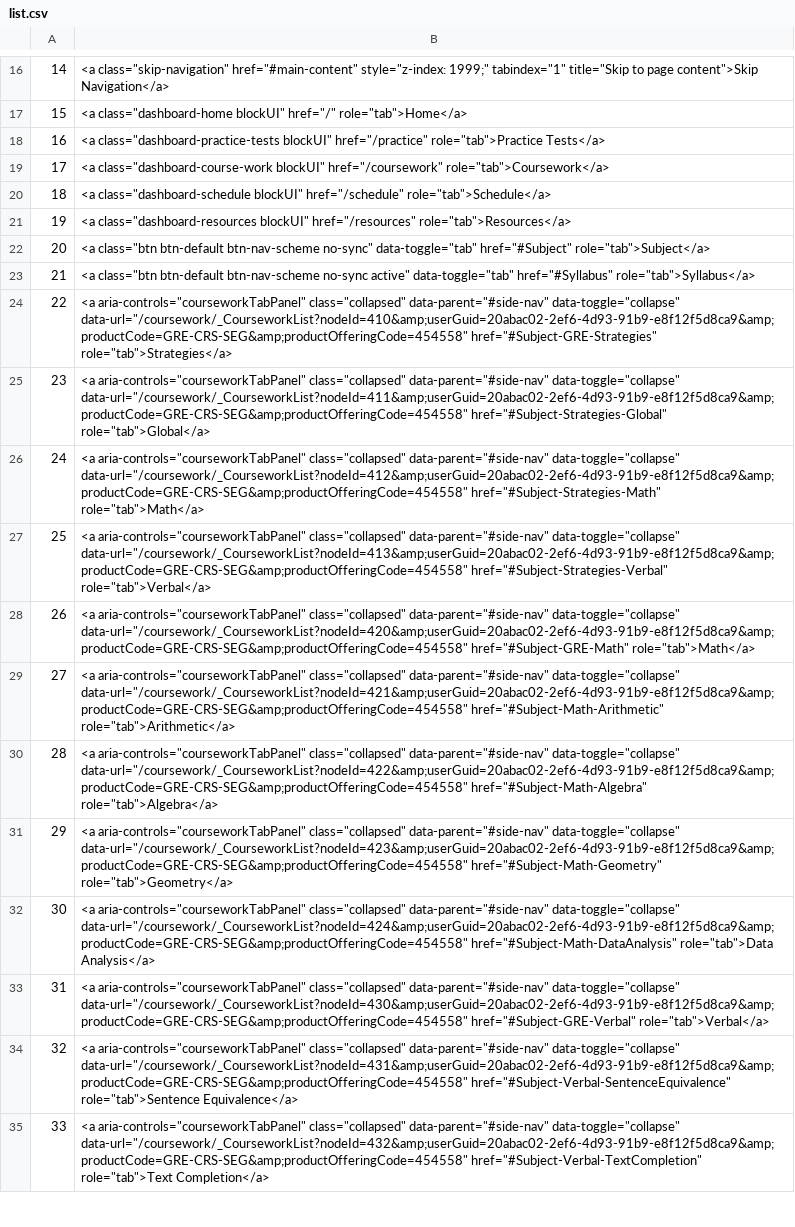
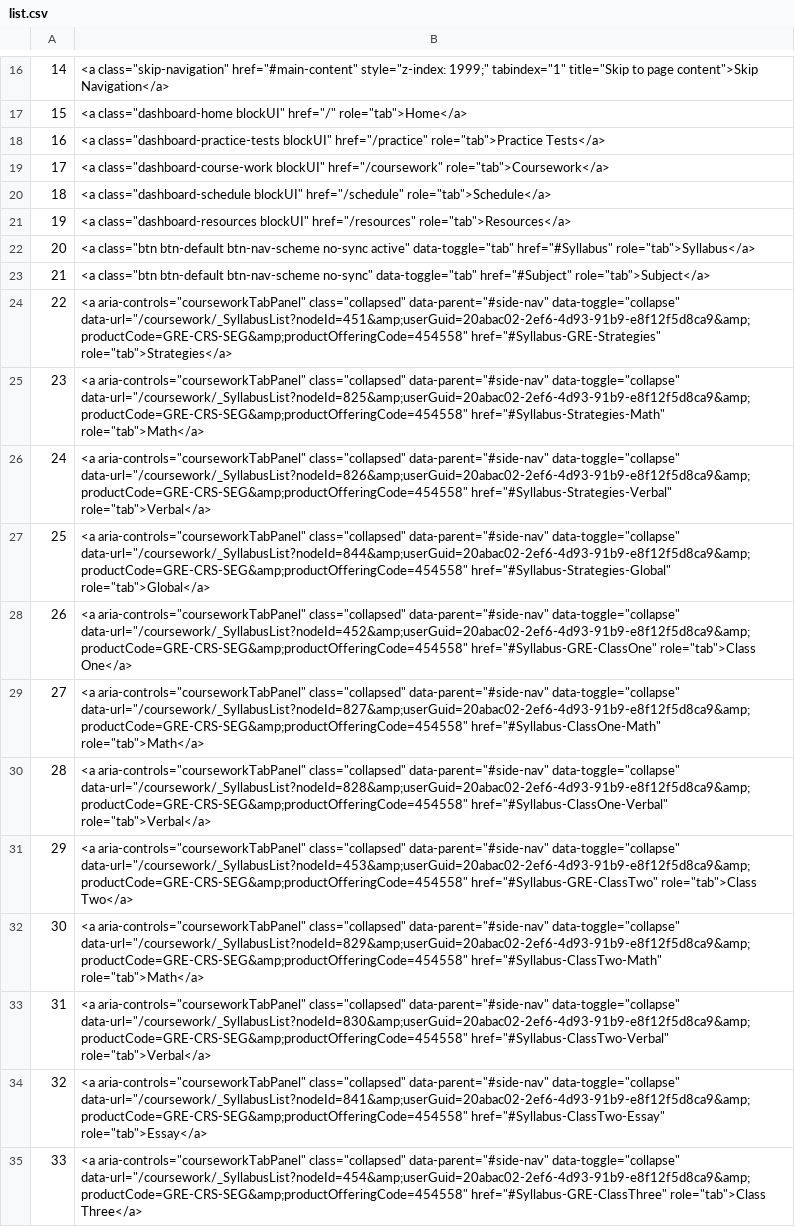
Before and after one commit to thor56/princeton, a CSV file: list.csv, drawn as a sheet; only a part is shown, gaps mark what is left out; the diff covers the shown part only; the diff names each change by its address in the sheet, - before the commit and + after, or states it on an @@ line.

```diff
--- a/list.csv
+++ b/list.csv
-B22: …btn-default btn-nav-scheme no-sync" data-toggle="tab" href="#Subject" role="tab">Subject</a>
+B22: …btn-default btn-nav-scheme no-sync active" data-toggle="tab" href="#Syllabus" role="tab">Syllabus</a>
-B23: …btn-default btn-nav-scheme no-sync active" data-toggle="tab" href="#Syllabus" role="tab">Syllabus</a>
+B23: …btn-default btn-nav-scheme no-sync" data-toggle="tab" href="#Subject" role="tab">Subject</a>
-B24: …data-parent="#side-nav" data-toggle="collapse" data-url="/coursework/_CourseworkList?nodeId=410&amp;userGuid=20abac02-2ef6-4d93-91b9-e8f12f5d8ca9&amp;productCode=GRE-CRS-SEG&amp;productOfferingCode=454558" href="#Subject-GRE-Strategies" role="tab">Strategies</a>
+B24: …data-parent="#side-nav" data-toggle="collapse" data-url="/coursework/_SyllabusList?nodeId=451&amp;userGuid=20abac02-2ef6-4d93-91b9-e8f12f5d8ca9&amp;productCode=GRE-CRS-SEG&amp;productOfferingCode=454558" href="#Syllabus-GRE-Strategies" role="tab">Strategies</a>
-B25: …data-parent="#side-nav" data-toggle="collapse" data-url="/coursework/_CourseworkList?nodeId=411&amp;userGuid=20abac02-2ef6-4d93-91b9-e8f12f5d8ca9&amp;productCode=GRE-CRS-SEG&amp;productOfferingCode=454558" href="#Subject-Strategies-Global" role="tab">Global</a>
+B25: …data-parent="#side-nav" data-toggle="collapse" data-url="/coursework/_SyllabusList?nodeId=825&amp;userGuid=20abac02-2ef6-4d93-91b9-e8f12f5d8ca9&amp;productCode=GRE-CRS-SEG&amp;productOfferingCode=454558" href="#Syllabus-Strategies-Math" role="tab">Math</a>
-B26: …data-parent="#side-nav" data-toggle="collapse" data-url="/coursework/_CourseworkList?nodeId=412&amp;userGuid=20abac02-2ef6-4d93-91b9-e8f12f5d8ca9&amp;productCode=GRE-CRS-SEG&amp;productOfferingCode=454558" href="#Subject-Strategies-Math" role="tab">Math</a>
+B26: …data-parent="#side-nav" data-toggle="collapse" data-url="/coursework/_SyllabusList?nodeId=826&amp;userGuid=20abac02-2ef6-4d93-91b9-e8f12f5d8ca9&amp;productCode=GRE-CRS-SEG&amp;productOfferingCode=454558" href="#Syllabus-Strategies-Verbal" role="tab">Verbal</a>
-B27: …data-parent="#side-nav" data-toggle="collapse" data-url="/coursework/_CourseworkList?nodeId=413&amp;userGuid=20abac02-2ef6-4d93-91b9-e8f12f5d8ca9&amp;productCode=GRE-CRS-SEG&amp;productOfferingCode=454558" href="#Subject-Strategies-Verbal" role="tab">Verbal</a>
+B27: …data-parent="#side-nav" data-toggle="collapse" data-url="/coursework/_SyllabusList?nodeId=844&amp;userGuid=20abac02-2ef6-4d93-91b9-e8f12f5d8ca9&amp;productCode=GRE-CRS-SEG&amp;productOfferingCode=454558" href="#Syllabus-Strategies-Global" role="tab">Global</a>
-B28: …data-parent="#side-nav" data-toggle="collapse" data-url="/coursework/_CourseworkList?nodeId=420&amp;userGuid=20abac02-2ef6-4d93-91b9-e8f12f5d8ca9&amp;productCode=GRE-CRS-SEG&amp;productOfferingCode=454558" href="#Subject-GRE-Math" role="tab">Math</a>
+B28: …data-parent="#side-nav" data-toggle="collapse" data-url="/coursework/_SyllabusList?nodeId=452&amp;userGuid=20abac02-2ef6-4d93-91b9-e8f12f5d8ca9&amp;productCode=GRE-CRS-SEG&amp;productOfferingCode=454558" href="#Syllabus-GRE-ClassOne" role="tab">Class One</a>
-B29: …data-parent="#side-nav" data-toggle="collapse" data-url="/coursework/_CourseworkList?nodeId=421&amp;userGuid=20abac02-2ef6-4d93-91b9-e8f12f5d8ca9&amp;productCode=GRE-CRS-SEG&amp;productOfferingCode=454558" href="#Subject-Math-Arithmetic" role="tab">Arithmetic</a>
+B29: …data-parent="#side-nav" data-toggle="collapse" data-url="/coursework/_SyllabusList?nodeId=827&amp;userGuid=20abac02-2ef6-4d93-91b9-e8f12f5d8ca9&amp;productCode=GRE-CRS-SEG&amp;productOfferingCode=454558" href="#Syllabus-ClassOne-Math" role="tab">Math</a>
-B30: …data-parent="#side-nav" data-toggle="collapse" data-url="/coursework/_CourseworkList?nodeId=422&amp;userGuid=20abac02-2ef6-4d93-91b9-e8f12f5d8ca9&amp;productCode=GRE-CRS-SEG&amp;productOfferingCode=454558" href="#Subject-Math-Algebra" role="tab">Algebra</a>
+B30: …data-parent="#side-nav" data-toggle="collapse" data-url="/coursework/_SyllabusList?nodeId=828&amp;userGuid=20abac02-2ef6-4d93-91b9-e8f12f5d8ca9&amp;productCode=GRE-CRS-SEG&amp;productOfferingCode=454558" href="#Syllabus-ClassOne-Verbal" role="tab">Verbal</a>
-B31: …data-parent="#side-nav" data-toggle="collapse" data-url="/coursework/_CourseworkList?nodeId=423&amp;userGuid=20abac02-2ef6-4d93-91b9-e8f12f5d8ca9&amp;productCode=GRE-CRS-SEG&amp;productOfferingCode=454558" href="#Subject-Math-Geometry" role="tab">Geometry</a>
+B31: …data-parent="#side-nav" data-toggle="collapse" data-url="/coursework/_SyllabusList?nodeId=453&amp;userGuid=20abac02-2ef6-4d93-91b9-e8f12f5d8ca9&amp;productCode=GRE-CRS-SEG&amp;productOfferingCode=454558" href="#Syllabus-GRE-ClassTwo" role="tab">Class Two</a>
-B32: …data-parent="#side-nav" data-toggle="collapse" data-url="/coursework/_CourseworkList?nodeId=424&amp;userGuid=20abac02-2ef6-4d93-91b9-e8f12f5d8ca9&amp;productCode=GRE-CRS-SEG&amp;productOfferingCode=454558" href="#Subject-Math-DataAnalysis" role="tab">Data Analysis</a>
+B32: …data-parent="#side-nav" data-toggle="collapse" data-url="/coursework/_SyllabusList?nodeId=829&amp;userGuid=20abac02-2ef6-4d93-91b9-e8f12f5d8ca9&amp;productCode=GRE-CRS-SEG&amp;productOfferingCode=454558" href="#Syllabus-ClassTwo-Math" role="tab">Math</a>
-B33: …data-parent="#side-nav" data-toggle="collapse" data-url="/coursework/_CourseworkList?nodeId=430&amp;userGuid=20abac02-2ef6-4d93-91b9-e8f12f5d8ca9&amp;productCode=GRE-CRS-SEG&amp;productOfferingCode=454558" href="#Subject-GRE-Verbal" role="tab">Verbal</a>
+B33: …data-parent="#side-nav" data-toggle="collapse" data-url="/coursework/_SyllabusList?nodeId=830&amp;userGuid=20abac02-2ef6-4d93-91b9-e8f12f5d8ca9&amp;productCode=GRE-CRS-SEG&amp;productOfferingCode=454558" href="#Syllabus-ClassTwo-Verbal" role="tab">Verbal</a>
-B34: …data-parent="#side-nav" data-toggle="collapse" data-url="/coursework/_CourseworkList?nodeId=431&amp;userGuid=20abac02-2ef6-4d93-91b9-e8f12f5d8ca9&amp;productCode=GRE-CRS-SEG&amp;productOfferingCode=454558" href="#Subject-Verbal-SentenceEquivalence" role="tab">Sentence Equivalence</a>
+B34: …data-parent="#side-nav" data-toggle="collapse" data-url="/coursework/_SyllabusList?nodeId=841&amp;userGuid=20abac02-2ef6-4d93-91b9-e8f12f5d8ca9&amp;productCode=GRE-CRS-SEG&amp;productOfferingCode=454558" href="#Syllabus-ClassTwo-Essay" role="tab">Essay</a>
-B35: …data-parent="#side-nav" data-toggle="collapse" data-url="/coursework/_CourseworkList?nodeId=432&amp;userGuid=20abac02-2ef6-4d93-91b9-e8f12f5d8ca9&amp;productCode=GRE-CRS-SEG&amp;productOfferingCode=454558" href="#Subject-Verbal-TextCompletion" role="tab">Text Completion</a>
+B35: …data-parent="#side-nav" data-toggle="collapse" data-url="/coursework/_SyllabusList?nodeId=454&amp;userGuid=20abac02-2ef6-4d93-91b9-e8f12f5d8ca9&amp;productCode=GRE-CRS-SEG&amp;productOfferingCode=454558" href="#Syllabus-GRE-ClassThree" role="tab">Class Three</a>
```
Also changed, not shown: 31 edited cells elsewhere in this file, Class Five.csv, Class Four.csv, 7 other files.
